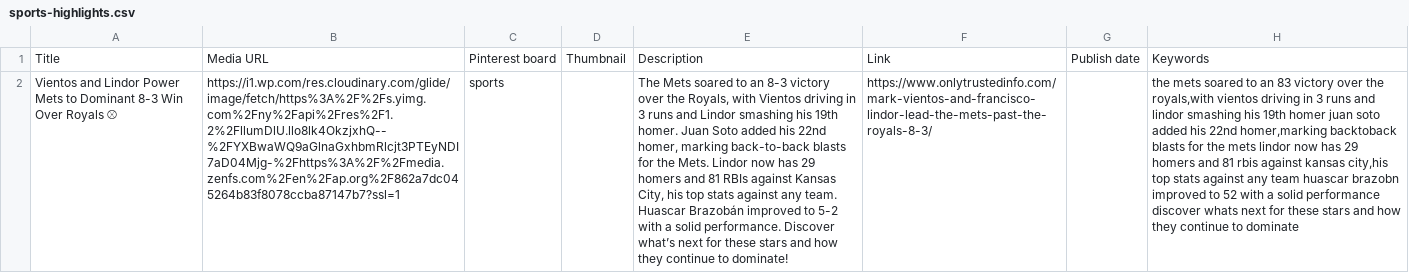
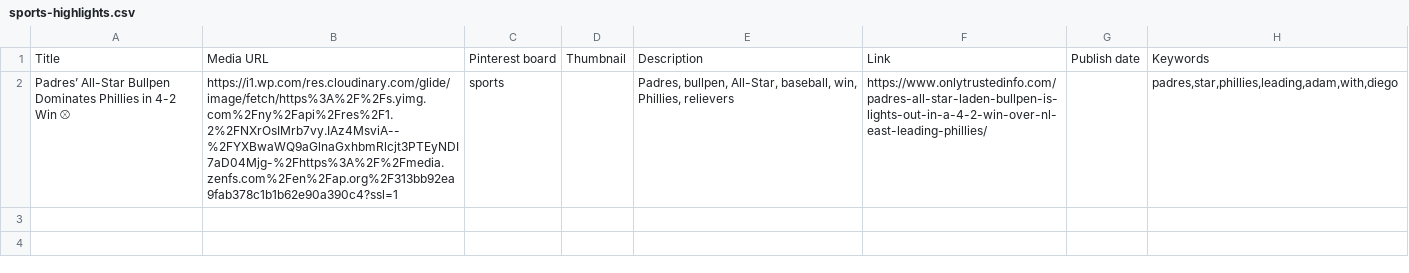
Before and after one commit to JamesOliver4040/spt100, a CSV file: feeds/sports-highlights.csv, drawn as a sheet; removed rows and columns are numbered as before the commit, all else as after; the diff names each change by its address in the sheet, - before the commit and + after, or states it on an @@ line.

```diff
--- a/feeds/sports-highlights.csv
+++ b/feeds/sports-highlights.csv
-row 2: Vientos and Lindor Power Mets to Dominant 8-3 Win Over Royals ⚾ | https://i1.wp.com/res.cloudinary.com/glide/image/fetch/https%3A%2F%2Fs.yimg.com%2Fny%2Fapi%2Fres%2F1.2%2FllumDlU.llo8lk4OkzjxhQ--%2FYXBwaWQ9aGlnaGxhbmRlcjt3PTEyNDI7aD04Mjg-%2Fhttps%3A%2F%2Fmedia.zenfs.com%2Fen%2Fap.org%2F862a7dc045264b83f8078ccba87147b7?ssl=1 | sports |  | The Mets soared to an 8-3 victory over the Royals, with Vientos driving in 3 runs and Lindor smashing his 19th homer. Juan Soto added his 22nd homer, marking back-to-back blasts for the Mets. Lindor now has 29 homers and 81 RBIs against Kansas City, his top stats against any team. Huascar Brazobán improved to 5-2 with a solid performance. Discover what’s next for these stars and how they continue to dominate! | https://www.onlytrustedinfo.com/mark-vientos-and-francisco-lindor-lead-the-mets-past-the-royals-8-3/ |  | the mets soared to an 83 victory over the royals,with vientos driving in 3 runs and lindor smashing his 19th homer juan soto added his 22nd homer,marking backtoback blasts for the mets lindor now has 29 homers and 81 rbis against kansas city,his top stats against any team huascar brazobn improved to 52 with a solid performance discover whats next for these stars and how they continue to dominate
+row 2: Padres’ All-Star Bullpen Dominates Phillies in 4-2 Win ⚾ | https://i1.wp.com/res.cloudinary.com/glide/image/fetch/https%3A%2F%2Fs.yimg.com%2Fny%2Fapi%2Fres%2F1.2%2FNXrOsIMrb7vy.IAz4MsviA--%2FYXBwaWQ9aGlnaGxhbmRlcjt3PTEyNDI7aD04Mjg-%2Fhttps%3A%2F%2Fmedia.zenfs.com%2Fen%2Fap.org%2F313bb92ea9fab378c1b1b62e90a390c4?ssl=1 | sports |  | Padres, bullpen, All-Star, baseball, win, Phillies, relievers | https://www.onlytrustedinfo.com/padres-all-star-laden-bullpen-is-lights-out-in-a-4-2-win-over-nl-east-leading-phillies/ |  | padres,star,phillies,leading,adam,with,diego
```
Also changed, not shown: 1 other file.
